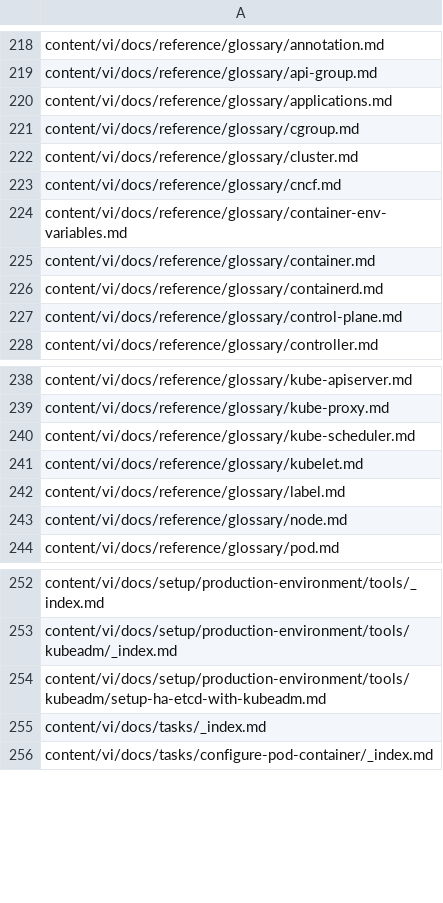
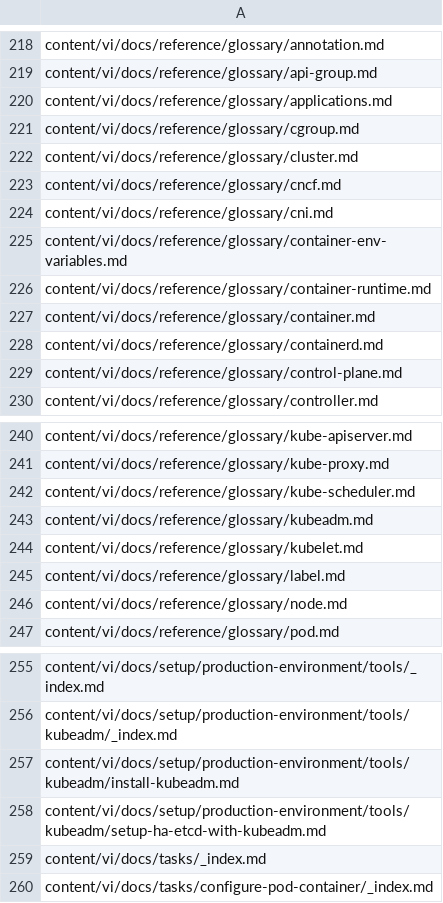
Before and after one commit to kfess/kube-website-i18n, a CSV file: data/master/languages/vi/all_files.csv, drawn as a sheet; only a part is shown, gaps mark what is left out; the diff names each change by its address in the sheet, - before the commit and + after, or states it on an @@ line.

```diff
--- a/data/master/languages/vi/all_files.csv
+++ b/data/master/languages/vi/all_files.csv
+row 224: content/vi/docs/reference/glossary/cni.md
+row 226: content/vi/docs/reference/glossary/container-runtime.md
+row 243: content/vi/docs/reference/glossary/kubeadm.md
+row 257: content/vi/docs/setup/production-environment/tools/kubeadm/install-kubeadm.md
```
Also changed, not shown: data/master/languages/en/all_files.csv, data/master/languages/hi/all_files.csv, 12 other files.
